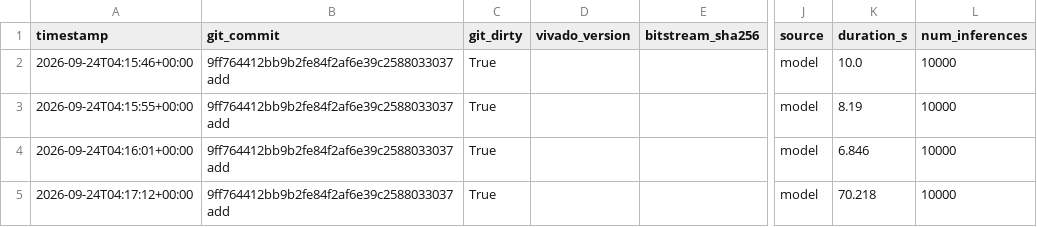
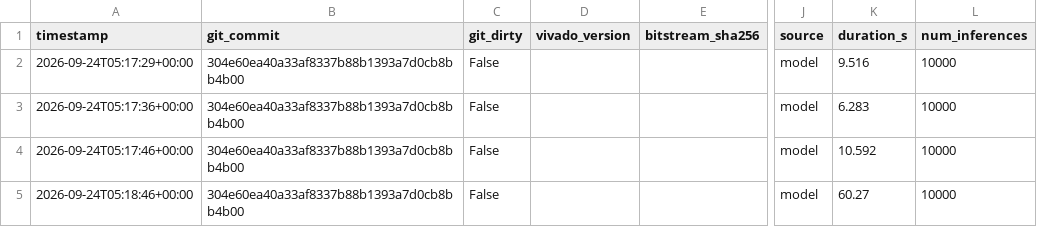
Before and after one commit to ShashankT-ECE/cnn-accelerator, a CSV file: v2/results/reference_accuracy.csv, drawn as a sheet; only a part is shown, gaps mark what is left out; the diff names each change by its address in the sheet, - before the commit and + after, or states it on an @@ line.

```diff
--- a/v2/results/reference_accuracy.csv
+++ b/v2/results/reference_accuracy.csv
-A2 (timestamp): 2026-09-24T04:15:46+00:00
+A2 (timestamp): 2026-09-24T05:17:29+00:00
-B2:B5 (git_commit): 9ff764412bb9b2fe84f2af6e39c2588033037add
+B2:B5 (git_commit): 304e60ea40a33af8337b88b1393a7d0cb8bb4b00
-C2:C5 (git_dirty): True
+C2:C5 (git_dirty): False
-K2 (duration_s): 10.0
+K2 (duration_s): 9.516
-A3 (timestamp): 2026-09-24T04:15:55+00:00
+A3 (timestamp): 2026-09-24T05:17:36+00:00
-K3 (duration_s): 8.19
+K3 (duration_s): 6.283
-A4 (timestamp): 2026-09-24T04:16:01+00:00
+A4 (timestamp): 2026-09-24T05:17:46+00:00
-K4 (duration_s): 6.846
+K4 (duration_s): 10.592
-A5 (timestamp): 2026-09-24T04:17:12+00:00
+A5 (timestamp): 2026-09-24T05:18:46+00:00
-K5 (duration_s): 70.218
+K5 (duration_s): 60.27
```
Also changed, not shown: v2/results/final_layer_check.csv, v2/results/requant_equivalence.csv, 3 other files.
